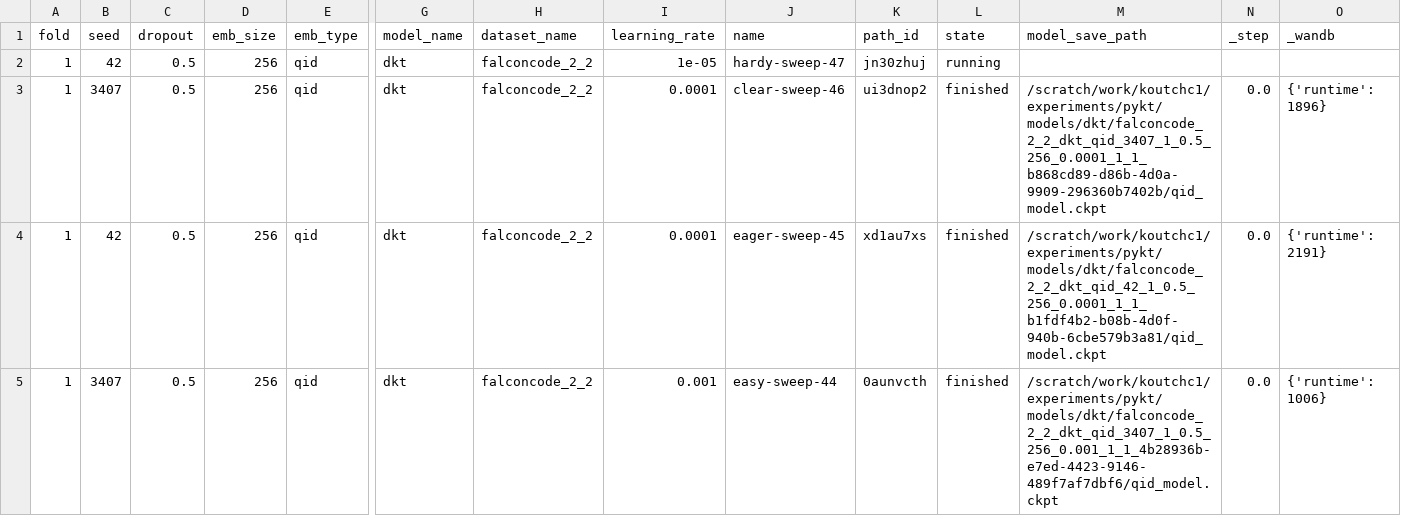
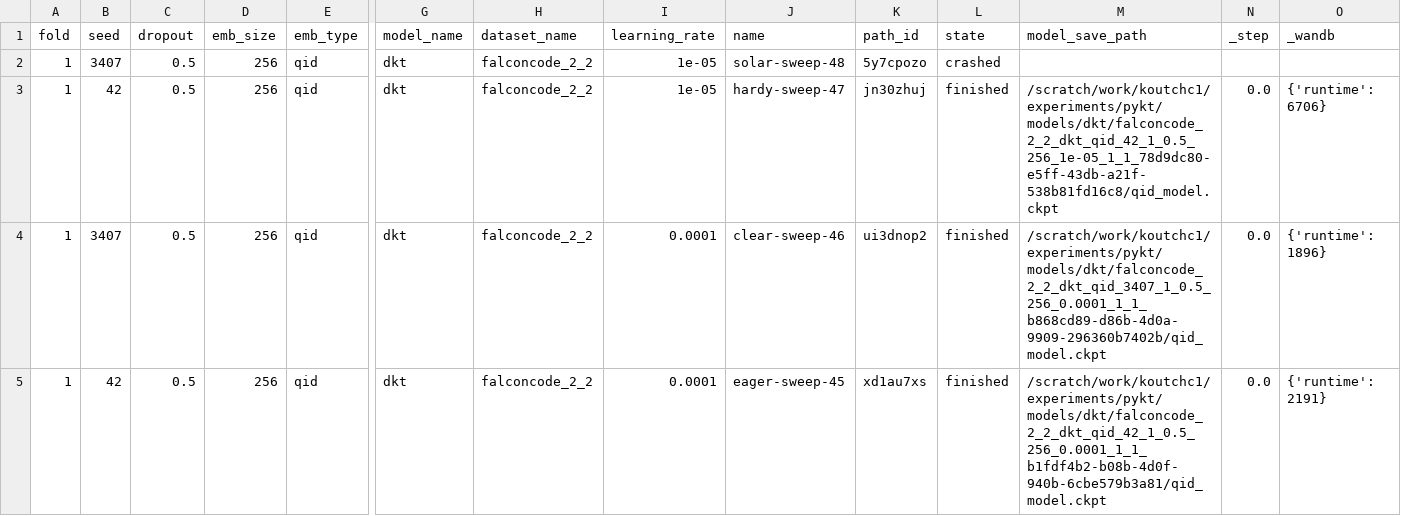
Before and after one commit to KoutchemeCharles/pykt-toolkit, a CSV file: scripts/notebooks/results/wandb_result/0vuv0tui.csv, drawn as a sheet; only a part is shown, gaps mark what is left out; the shorter side is filled out with more unchanged rows; rows hold the shown columns only; the diff names each change by its address in the sheet, - before the commit and + after, or states it on an @@ line.

Commit message:
upadting saving best hyperparams

```diff
--- a/scripts/notebooks/results/wandb_result/0vuv0tui.csv
+++ b/scripts/notebooks/results/wandb_result/0vuv0tui.csv
-B2 (seed): 42
+B2 (seed): 3407
-J2 (name): hardy-sweep-47
+J2 (name): solar-sweep-48
-K2 (path_id): jn30zhuj
+K2 (path_id): 5y7cpozo
-L2 (state): running
+L2 (state): crashed
+row 3: 1 | 42 | 0.5 | 256 | qid | dkt | falconcode_2_2 | 1e-05 | hardy-sweep-47 | jn30zhuj | finished | /scratch/work/koutchc1/experiments/pykt/models/dkt/falconcode_2_2_dkt_qid_42_1_0.5_256_1e-05_1_1_78d9dc80-e5ff-43db-a21f-538b81fd16c8/qid_model.ckpt | 0.0 | {'runtime': 6706}
```
Also changed, not shown: scripts/notebooks/results/wandb_result/8lsdhg54.csv, scripts/notebooks/results/wandb_result/bqtj3c4l.csv, 9 other files.
